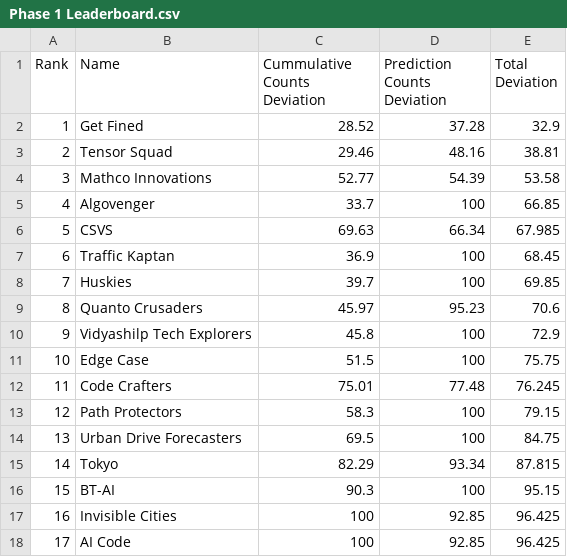
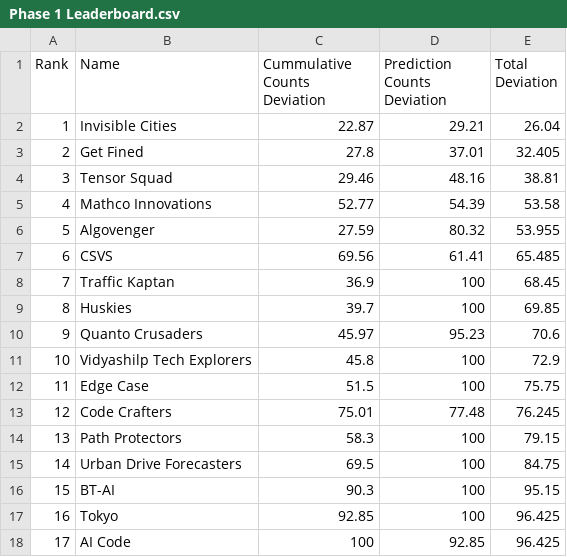
Before and after one commit to ArunJoseph19/Leaderboard_BMC2024, a CSV file: Phase 1 Leaderboard.csv, drawn as a sheet; removed rows and columns are numbered as before the commit, all else as after; the diff names each change by its address in the sheet, - before the commit and + after, or states it on an @@ line.

Commit message:
Update Phase 1 Leaderboard.csv

```diff
--- a/Phase 1 Leaderboard.csv
+++ b/Phase 1 Leaderboard.csv
+row 2: 1 | Invisible Cities | 22.87 | 29.21 | 26.04
@@ column A (Rank) renumbered between rows 3 and 15 @@
-C3 (Cummulative Counts Deviation): 28.52
+C3 (Cummulative Counts Deviation): 27.8
-D3 (Prediction Counts Deviation): 37.28
+D3 (Prediction Counts Deviation): 37.01
-E3 (Total Deviation): 32.9
+E3 (Total Deviation): 32.405
-C6 (Cummulative Counts Deviation): 33.7
+C6 (Cummulative Counts Deviation): 27.59
-D6 (Prediction Counts Deviation): 100
+D6 (Prediction Counts Deviation): 80.32
-E6 (Total Deviation): 66.85
+E6 (Total Deviation): 53.955
-C7 (Cummulative Counts Deviation): 69.63
+C7 (Cummulative Counts Deviation): 69.56
-D7 (Prediction Counts Deviation): 66.34
+D7 (Prediction Counts Deviation): 61.41
-E7 (Total Deviation): 67.985
+E7 (Total Deviation): 65.485
-row 15: 14 | Tokyo | 82.29 | 93.34 | 87.815
-row 17: 16 | Invisible Cities | 100 | 92.85 | 96.425
+row 17: 16 | Tokyo | 92.85 | 100 | 96.425
```
